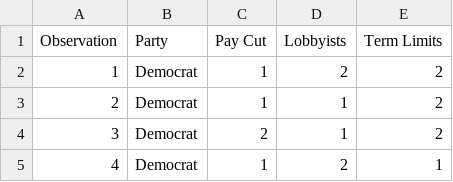
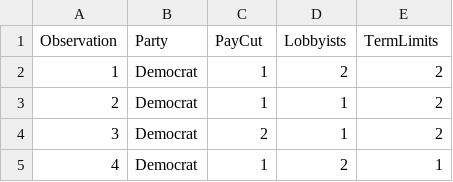
Before and after one commit to woosa7/R_DataAnalytics, a CSV file: R_S16/NYReform.csv, drawn as a sheet; only a part is shown.

```diff
--- a/R_S16/NYReform.csv
+++ b/R_S16/NYReform.csv
@@ -1,2 +1,2 @@
-Observation,Party,Pay Cut,Lobbyists,Term Limits
+Observation,Party,PayCut,Lobbyists,TermLimits
 1,Democrat,1,2,2
```
Also changed, not shown: 2 other files.
